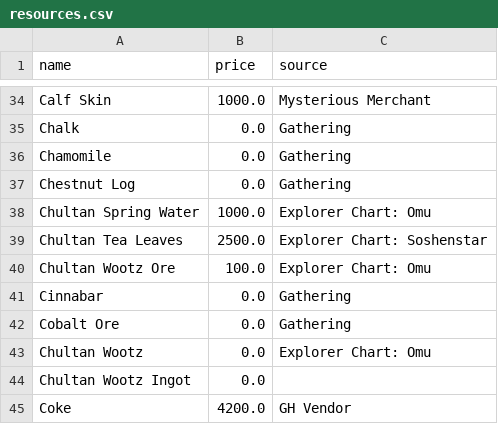
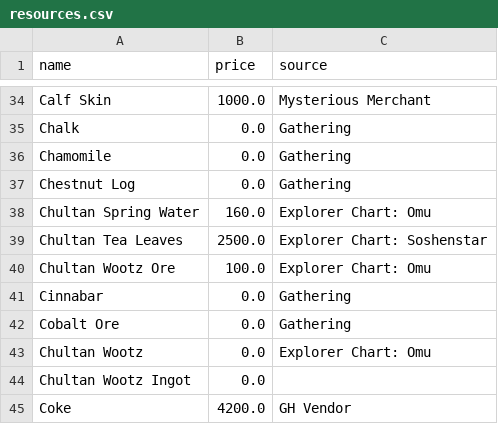
Before and after one commit to dalmposter/nw-craft-optimiser, a CSV file: input/resources.csv, drawn as a sheet; only a part is shown, gaps mark what is left out.

```diff
--- a/input/resources.csv
+++ b/input/resources.csv
@@ -37,3 +37,3 @@ Chamomile|0.0|Gathering
 Chestnut Log|0.0|Gathering
-Chultan Spring Water|1000.0|Explorer Chart: Omu
+Chultan Spring Water|160.0|Explorer Chart: Omu
 Chultan Tea Leaves|2500.0|Explorer Chart: Soshenstar
```
Also changed, not shown: 7 other files.
